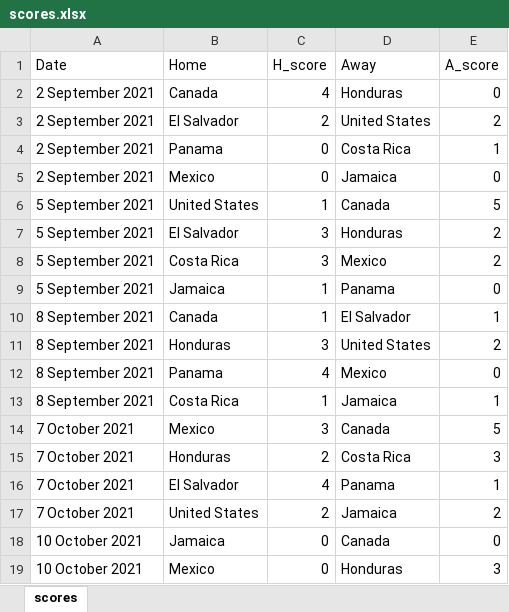
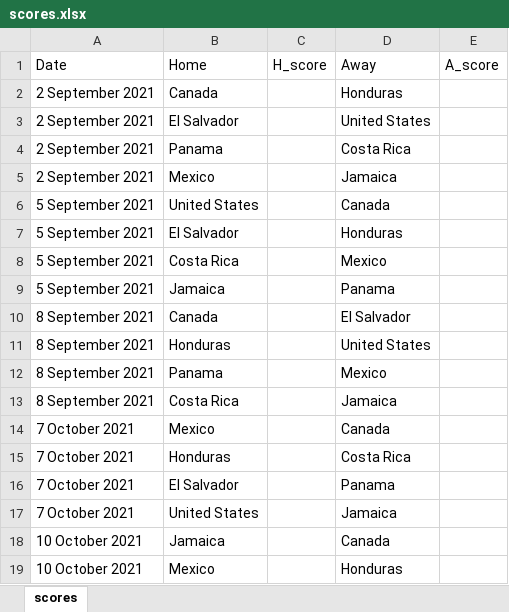
Before and after one commit to weaversd/WCQ_Concacaf, an Excel workbook: scores.xlsx, sheet scores, drawn as a sheet; only a part is shown; values as stored, in another font and other column widths than the file's, no borders; the diff covers the shown part only; the diff names each change by its address in the sheet, - before the commit and + after, or states it on an @@ line.

```diff
--- a/scores.xlsx (sheet scores)
+++ b/scores.xlsx (sheet scores)
-C2: 4
+C2: (empty)
-E2: 0
+E2: (empty)
-C3: 2
+C3: (empty)
-E3: 2
+E3: (empty)
-C4:C5: 0
+C4:C5: (empty)
-E4: 1
+E4: (empty)
-E5: 0
+E5: (empty)
-C6: 1
+C6: (empty)
-E6: 5
+E6: (empty)
-C7:C8: 3
+C7:C8: (empty)
-E7:E8: 2
+E7:E8: (empty)
-C9:C10: 1
+C9:C10: (empty)
-E9: 0
+E9: (empty)
-E10: 1
+E10: (empty)
-C11: 3
+C11: (empty)
-E11: 2
+E11: (empty)
-C12: 4
+C12: (empty)
-E12: 0
+E12: (empty)
-C13: 1
+C13: (empty)
-E13: 1
+E13: (empty)
-C14: 3
+C14: (empty)
-E14: 5
+E14: (empty)
-C15: 2
+C15: (empty)
-E15: 3
+E15: (empty)
-C16: 4
+C16: (empty)
-E16: 1
+E16: (empty)
-C17: 2
+C17: (empty)
-E17: 2
+E17: (empty)
-C18:C19: 0
+C18:C19: (empty)
-E18: 0
+E18: (empty)
-E19: 3
+E19: (empty)
```
Also changed, not shown: 68 edited cells elsewhere in this sheet, 4 other files.
